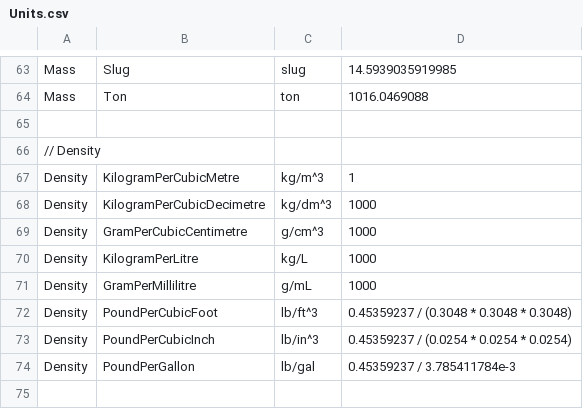
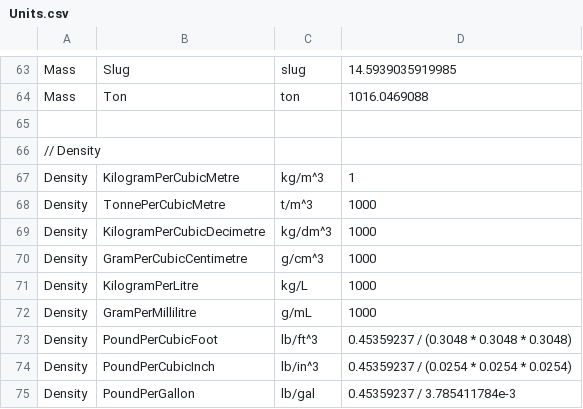
Before and after one commit to QuantityTypes/QuantityTypes, a CSV file: Source/QuantityTypes/Units.csv, drawn as a sheet; only a part is shown, gaps mark what is left out; the shorter side is filled out with more unchanged rows.

Commit message:
Add t/m^3 unit

```diff
--- a/Source/QuantityTypes/Units.csv
+++ b/Source/QuantityTypes/Units.csv
@@ -67,2 +67,3 @@ Mass,Ton,ton,1016.0469088
 Density,KilogramPerCubicMetre,kg/m^3,1
+Density,TonnePerCubicMetre,t/m^3,1000
 Density,KilogramPerCubicDecimetre,kg/dm^3,1000
```
Also changed, not shown: 2 other files.
